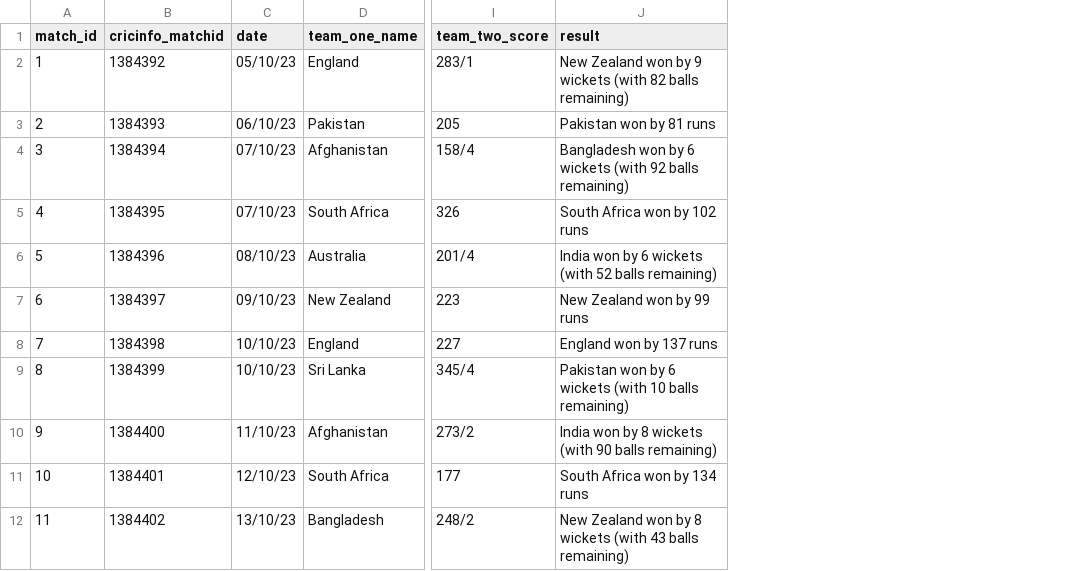
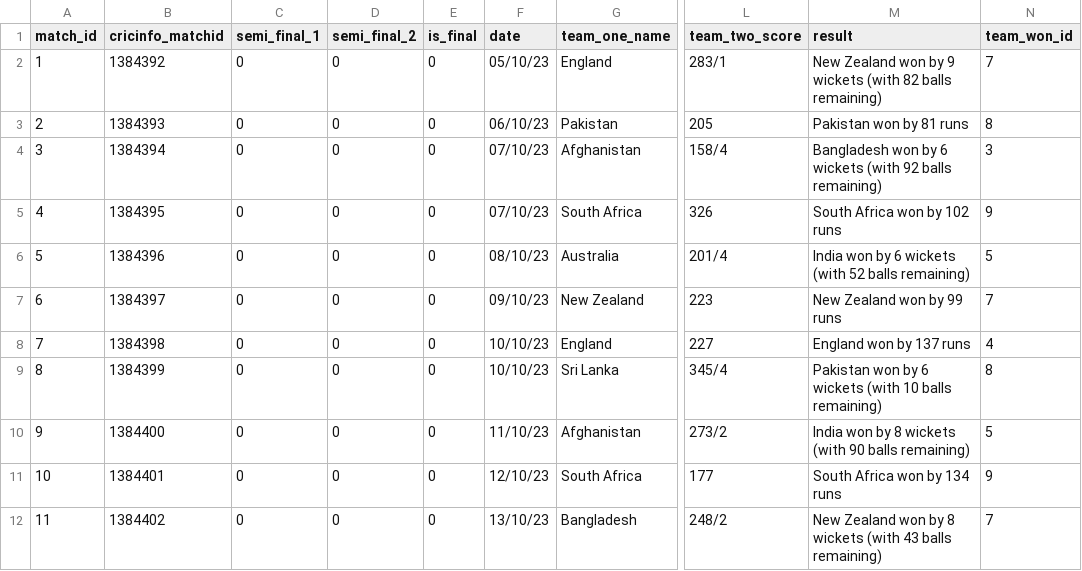
Before and after one commit to Shaheer-Imam/Cricket-World-Cup, a CSV file: Datasets/fixtures.csv, drawn as a sheet; only a part is shown, gaps mark what is left out; the diff names each change by its address in the sheet, - before the commit and + after, or states it on an @@ line.

Commit message:
small code fixes and points table EDA

```diff
--- a/Datasets/fixtures.csv
+++ b/Datasets/fixtures.csv
+column C (semi_final_1), rows 2-12: all 0
+column D (semi_final_2), rows 2-12: all 0
+column E (is_final), rows 2-12: all 0
+column N (team_won_id), rows 2-12: 7 | 8 | 3 | 9 | 5 | 7 | 4 | 8 | 5 | 9 | 7
```
Also changed, not shown: 2 other files.
